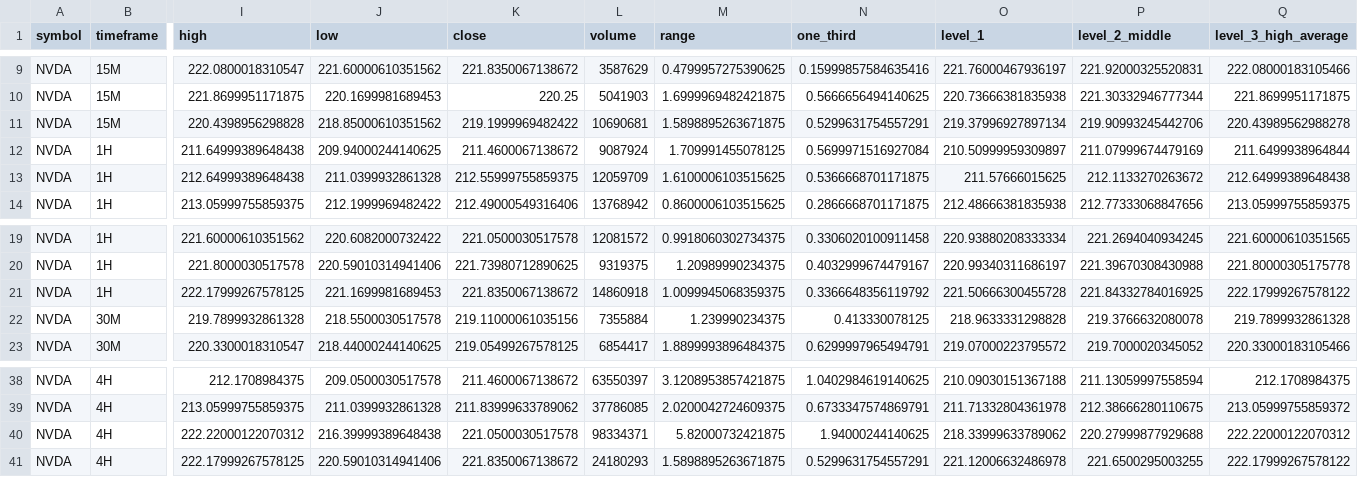
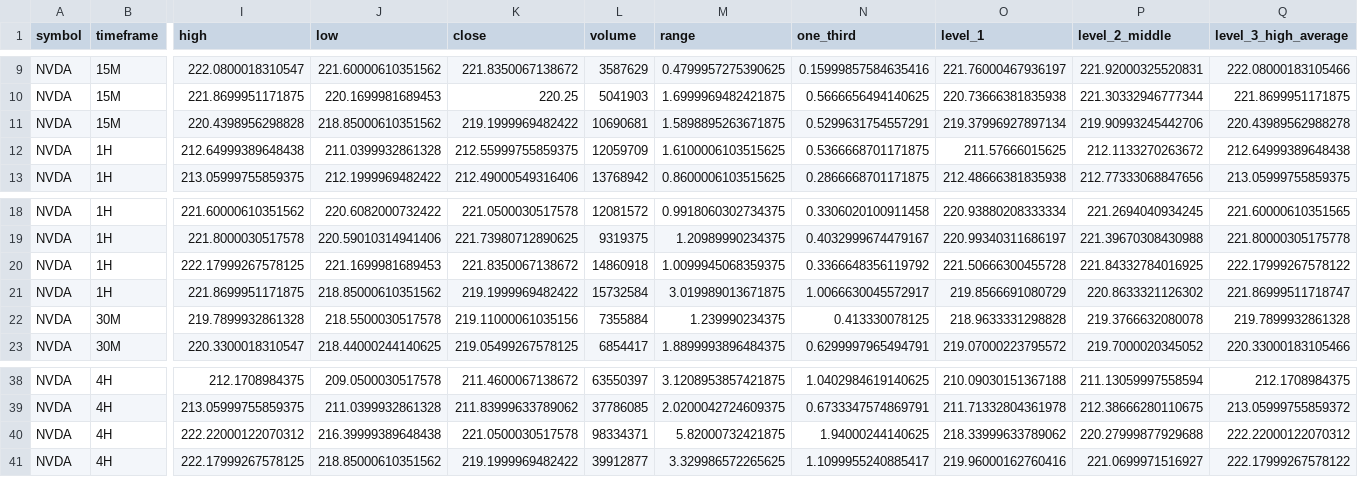
Before and after one commit to Einsteinmonkey/NvidiaRuleofThirds, a CSV file: results/history.csv, drawn as a sheet; only a part is shown, gaps mark what is left out; removed rows and columns are numbered as before the commit, all else as after; rows hold the shown columns only; the diff names each change by its address in the sheet, - before the commit and + after, or states it on an @@ line.

```diff
--- a/results/history.csv
+++ b/results/history.csv
-row 12: NVDA | 1H | 211.64999389648438 | 209.94000244140625 | 211.4600067138672 | 9087924 | 1.709991455078125 | 0.5699971516927084 | 210.50999959309897 | 211.07999674479169 | 211.6499938964844
+row 21: NVDA | 1H | 221.8699951171875 | 218.85000610351562 | 219.1999969482422 | 15732584 | 3.019989013671875 | 1.0066630045572917 | 219.8566691080729 | 220.8633321126302 | 221.86999511718747
-J41 (low): 220.59010314941406
+J41 (low): 218.85000610351562
-K41 (close): 221.8350067138672
+K41 (close): 219.1999969482422
-L41 (volume): 24180293
+L41 (volume): 39912877
-M41 (range): 1.5898895263671875
+M41 (range): 3.329986572265625
-N41 (one_third): 0.5299631754557291
+N41 (one_third): 1.1099955240885417
-O41 (level_1): 221.12006632486978
+O41 (level_1): 219.96000162760416
-P41 (level_2_middle): 221.6500295003255
+P41 (level_2_middle): 221.0699971516927
```
Also changed, not shown: 4 other files.
